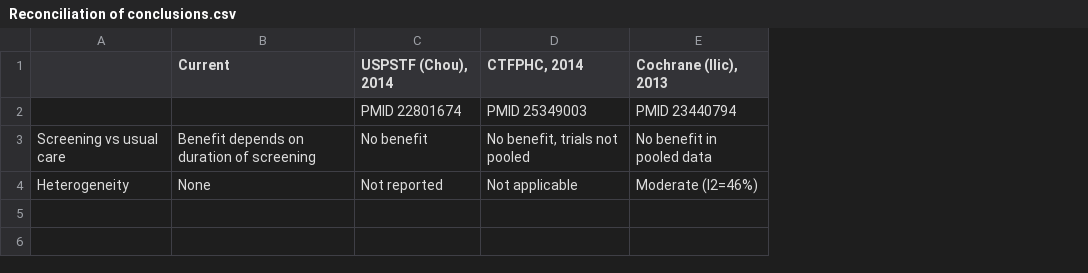
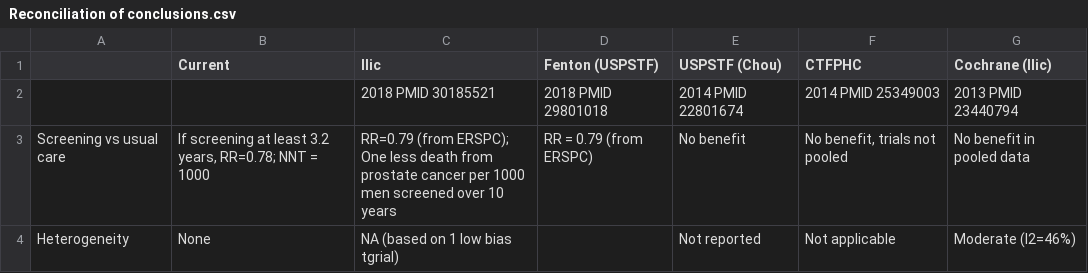
Before and after one commit to openMetaAnalysis/Prostate-cancer-screening-with-prostate-specific-antigen, a CSV file: files/reconciliation-tables/Reconciliation of conclusions.csv, drawn as a sheet; removed rows and columns are numbered as before the commit, all else as after; the diff names each change by its address in the sheet, - before the commit and + after, or states it on an @@ line.

Commit message:
Updated reconciliation tables with CAP

```diff
--- a/files/reconciliation-tables/Reconciliation of conclusions.csv
+++ b/files/reconciliation-tables/Reconciliation of conclusions.csv
+column C (Ilic), rows 3-4: RR=0.79 (from ERSPC); One less death from prostate cancer per 1000 men screened over 10 years | NA (based on 1 low bias tgrial)
+column D (Fenton (USPSTF)), row 3: RR = 0.79 (from ERSPC)
-E1: USPSTF (Chou), 2014
+E1: USPSTF (Chou)
-F1: CTFPHC, 2014
+F1: CTFPHC
-G1: Cochrane (Ilic), 2013
+G1: Cochrane (Ilic)
-row 2:  |  | PMID 22801674 | PMID 25349003 | PMID 23440794
+row 2:  |  | 2018 PMID 30185521 | 2018 PMID 29801018 | 2014 PMID 22801674 | 2014 PMID 25349003 | 2013 PMID 23440794
-B3 (Current): Benefit depends on duration of screening
+B3 (Current): If screening at least 3.2 years, RR=0.78; NNT = 1000
```
Also changed, not shown: files/reconciliation-tables/Reconciliation of studies. All trials.csv.
